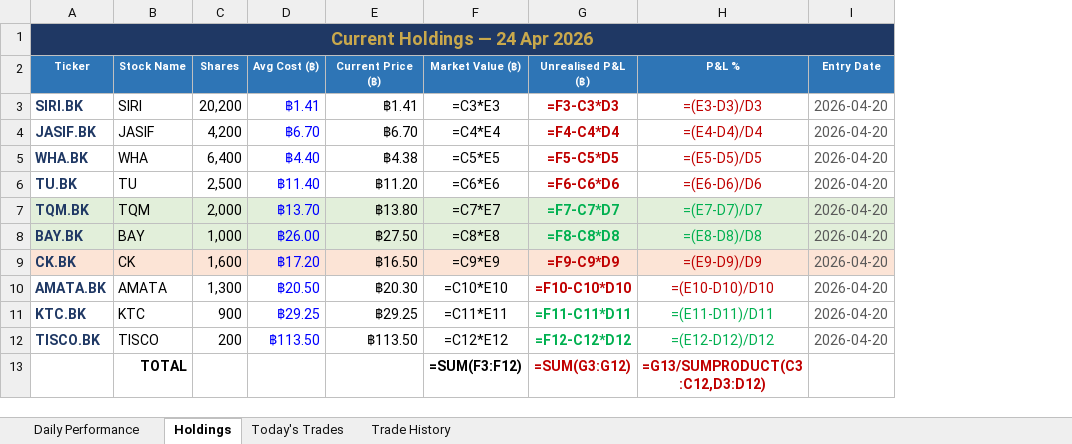
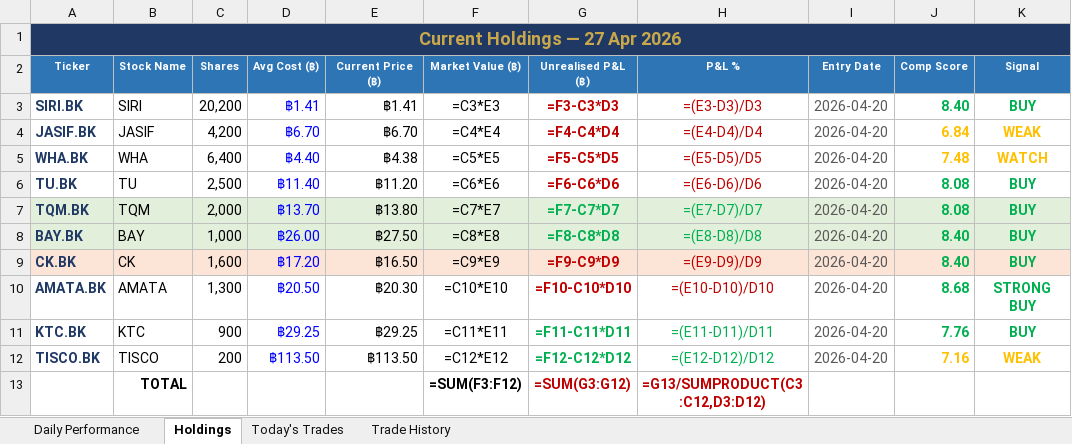
Before and after one commit to PP8825/thai-set-trading, an Excel workbook: Portfolio_Reports/Portfolio_Master.xlsx, sheet Holdings, drawn as a sheet; values as stored, in another font and other column widths than the file's, no borders; formulas without a stored value are shown as written; the diff names each change by its address in the sheet, - before the commit and + after, or states it on an @@ line.

```diff
--- a/Portfolio_Reports/Portfolio_Master.xlsx (sheet Holdings)
+++ b/Portfolio_Reports/Portfolio_Master.xlsx (sheet Holdings)
+column J (Comp Score), rows 3-12: 8.40 | 6.84 | 7.48 | 8.08 | 8.08 | 8.40 | 8.40 | 8.68 | 7.76 | 7.16
+column K (Signal), rows 3-12: BUY | WEAK | WATCH | BUY | BUY | BUY | BUY | STRONG BUY | BUY | WEAK
-A1 (Ticker): Current Holdings — 24 Apr 2026
+A1 (Ticker): Current Holdings — 27 Apr 2026
```
Also changed, not shown: sheet Daily Performance, sheet Today's Trades, 1 other file.
